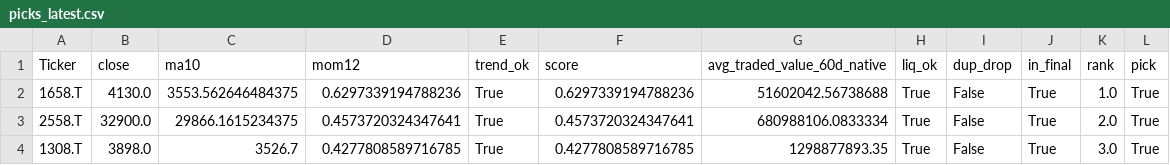
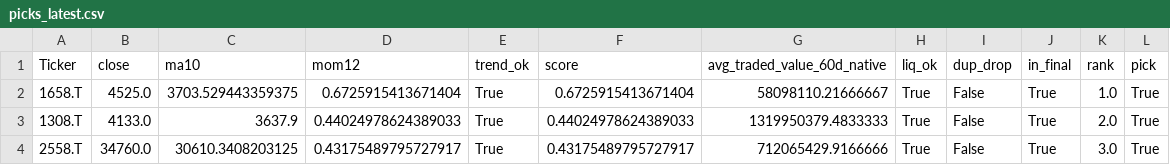
Before and after one commit to Hyodokamo/trend-follow-screen, a CSV file: out/picks_latest.csv, drawn as a sheet.

```diff
--- a/out/picks_latest.csv
+++ b/out/picks_latest.csv
@@ -1,4 +1,4 @@
 Ticker,close,ma10,mom12,trend_ok,score,avg_traded_value_60d_native,liq_ok,dup_drop,in_final,rank,pick
-1658.T,4130.0,3553.562646484375,0.6297339194788236,True,0.6297339194788236,51602042.56738688,True,False,True,1.0,True
-2558.T,32900.0,29866.1615234375,0.4573720324347641,True,0.4573720324347641,680988106.0833334,True,False,True,2.0,True
-1308.T,3898.0,3526.7,0.4277808589716785,True,0.4277808589716785,1298877893.35,True,False,True,3.0,True
+1658.T,4525.0,3703.529443359375,0.6725915413671404,True,0.6725915413671404,58098110.21666667,True,False,True,1.0,True
+1308.T,4133.0,3637.9,0.44024978624389033,True,0.44024978624389033,1319950379.4833333,True,False,True,2.0,True
+2558.T,34760.0,30610.3408203125,0.43175489795727917,True,0.43175489795727917,712065429.9166666,True,False,True,3.0,True
```
Also changed, not shown: out/meta_latest.csv, out/ranking_latest.csv, 15 other files.
